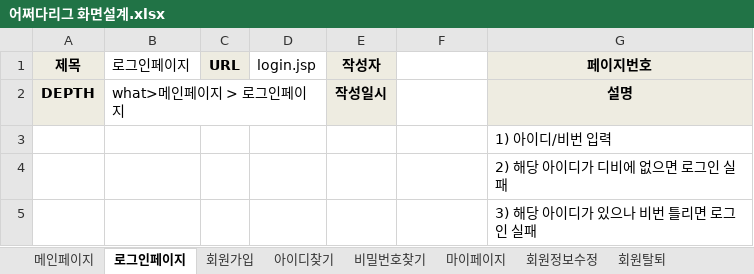
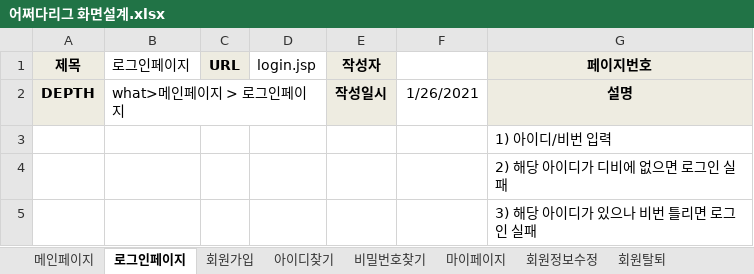
Before and after one commit to benel-del/what, an Excel workbook: 어쩌다리그 화면설계.xlsx, sheet 로그인페이지, drawn as a sheet; values as stored, in another font and other column widths than the file's, no borders; charts and pictures not drawn; the diff names each change by its address in the sheet, - before the commit and + after, or states it on an @@ line.

```diff
--- a/어쩌다리그 화면설계.xlsx (sheet 로그인페이지)
+++ b/어쩌다리그 화면설계.xlsx (sheet 로그인페이지)
-F2: (empty)
+F2: 1/26/2021
```
Also changed, not shown: sheet 랭킹게시판, sheet 아이디찾기, sheet 회원탈퇴, sheet 비밀번호찾기, sheet 마이페이지, sheet 회원가입, 2 more sheets, other sheet tabs, charts or pictures, 어쩌다리그 사이트맵.xlsx.
